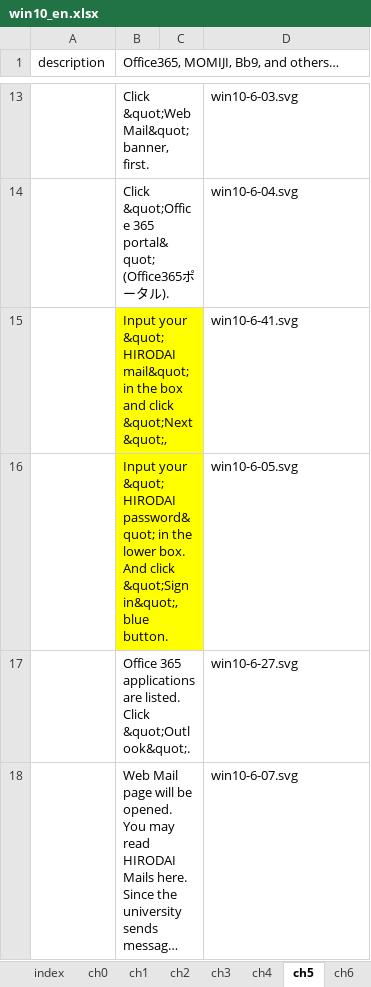
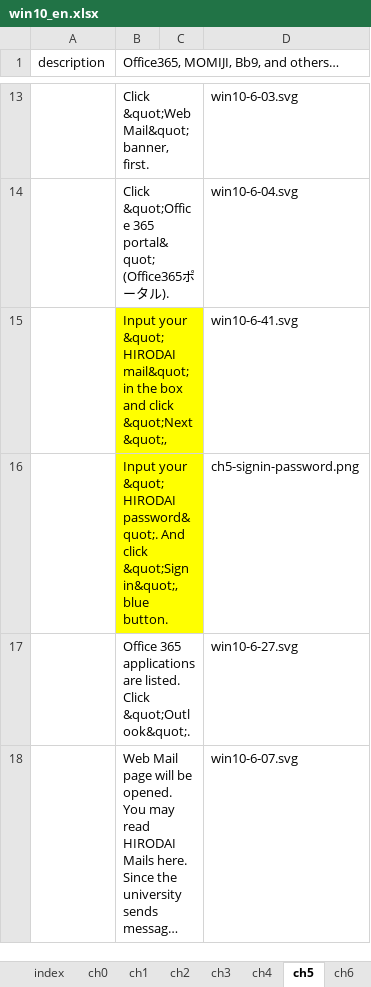
Before and after one commit to gnutar/fresta, an Excel workbook: win10_en.xlsx, sheet ch5, drawn as a sheet; only a part is shown, gaps mark what is left out; long unchanged cells end in …; values as stored, in another font and other column widths than the file's, no borders; removed rows and columns are numbered as before the commit, all else as after; the diff names each change by its address in the sheet, - before the commit and + after, or states it on an @@ line.

```diff
--- a/win10_en.xlsx (sheet ch5)
+++ b/win10_en.xlsx (sheet ch5)
-row 16:  | Input your &quot;HIRODAI password&quot; in the lower box. And click &quot;Sign in&quot;, blue button. |  | win10-6-05.svg
+row 16:  | Input your &quot;HIRODAI password&quot;. And click &quot;Sign in&quot;, blue button. |  | ch5-signin-password.png
```
Also changed, not shown: win10+lan.xlsx, win10.xlsx.
